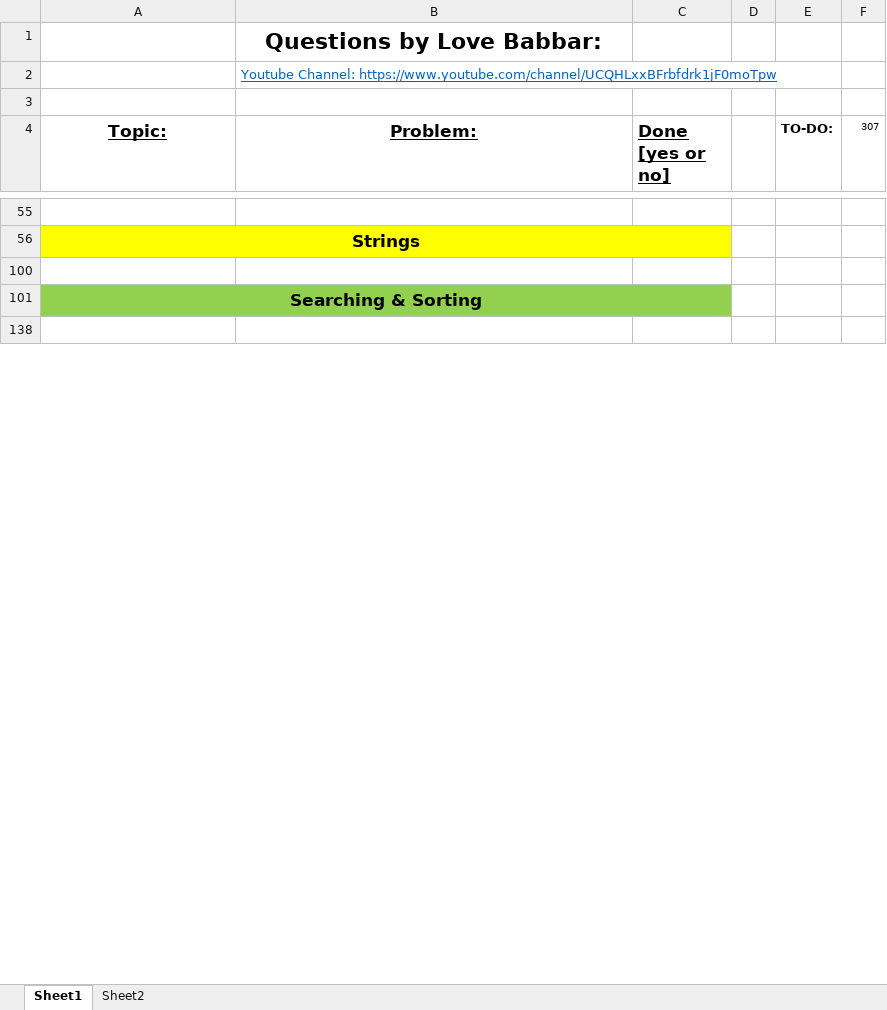
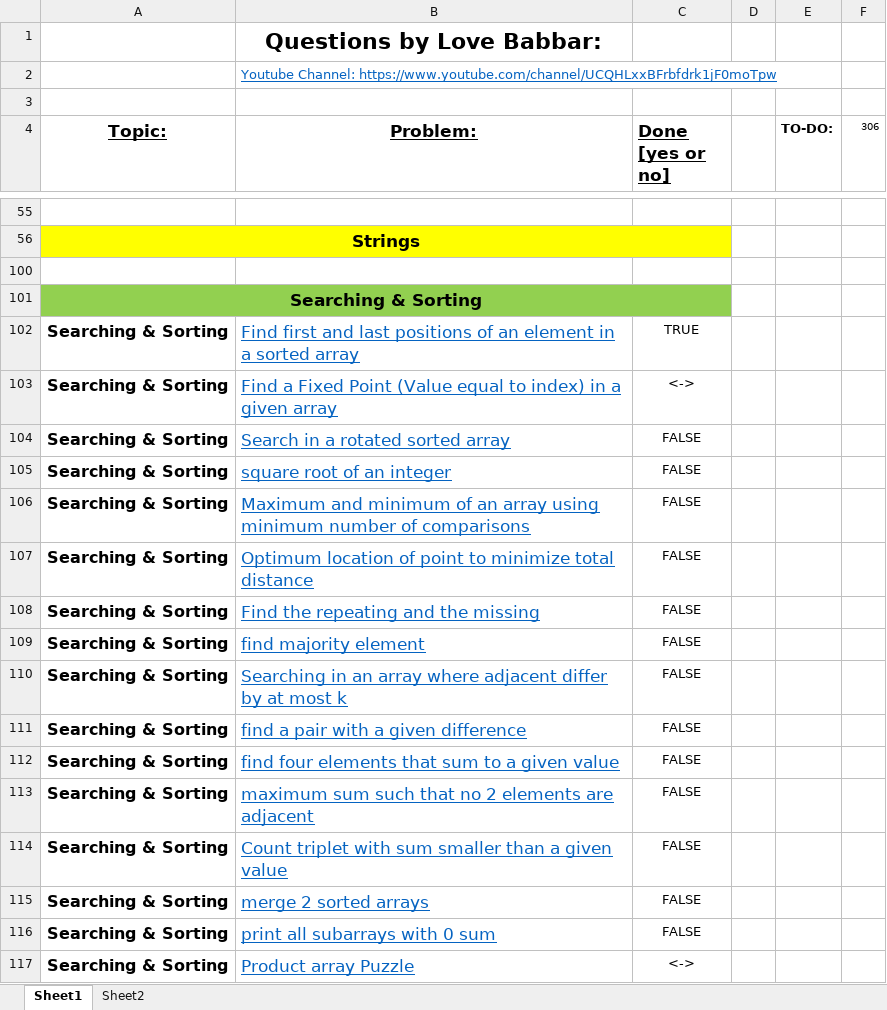
Before and after one commit to jsai2001/DSA-with-Python, an Excel workbook: FINAL450.xlsx, sheet Sheet1, drawn as a sheet; only a part is shown, gaps mark what is left out; the shorter side is filled out with more unchanged rows; values as stored, in another font and other column widths than the file's, no borders; the diff covers the shown part only; the diff names each change by its address in the sheet, - before the commit and + after, or states it on an @@ line.

Commit message:
First Occurance And Last

```diff
--- a/FINAL450.xlsx (sheet Sheet1)
+++ b/FINAL450.xlsx (sheet Sheet1)
-F4: 307
+F4: 306
+row 102: Searching & Sorting | Find first and last positions of an element in a sorted array | TRUE
@@ row 103 unhidden: Searching & Sorting | Find a Fixed Point (Value equal to index) in a given array | <-> @@
@@ row 104 unhidden: Searching & Sorting | Search in a rotated sorted array | FALSE @@
@@ row 105 unhidden: Searching & Sorting | square root of an integer | FALSE @@
@@ row 106 unhidden: Searching & Sorting | Maximum and minimum of an array using minimum number of comparisons | FALSE @@
@@ row 107 unhidden: Searching & Sorting | Optimum location of point to minimize total distance | FALSE @@
@@ row 108 unhidden: Searching & Sorting | Find the repeating and the missing | FALSE @@
@@ row 109 unhidden: Searching & Sorting | find majority element | FALSE @@
@@ row 110 unhidden: Searching & Sorting | Searching in an array where adjacent differ by at most k | FALSE @@
@@ row 111 unhidden: Searching & Sorting | find a pair with a given difference | FALSE @@
@@ row 112 unhidden: Searching & Sorting | find four elements that sum to a given value | FALSE @@
@@ row 113 unhidden: Searching & Sorting | maximum sum such that no 2 elements are adjacent | FALSE @@
@@ row 114 unhidden: Searching & Sorting | Count triplet with sum smaller than a given value | FALSE @@
@@ row 115 unhidden: Searching & Sorting | merge 2 sorted arrays | FALSE @@
@@ row 116 unhidden: Searching & Sorting | print all subarrays with 0 sum | FALSE @@
@@ row 117 unhidden: Searching & Sorting | Product array Puzzle | <-> @@
```
Also changed, not shown: 64 hidden or unhidden rows and 1 edited cell elsewhere in this sheet, sheet Sheet2, 1 other file.
